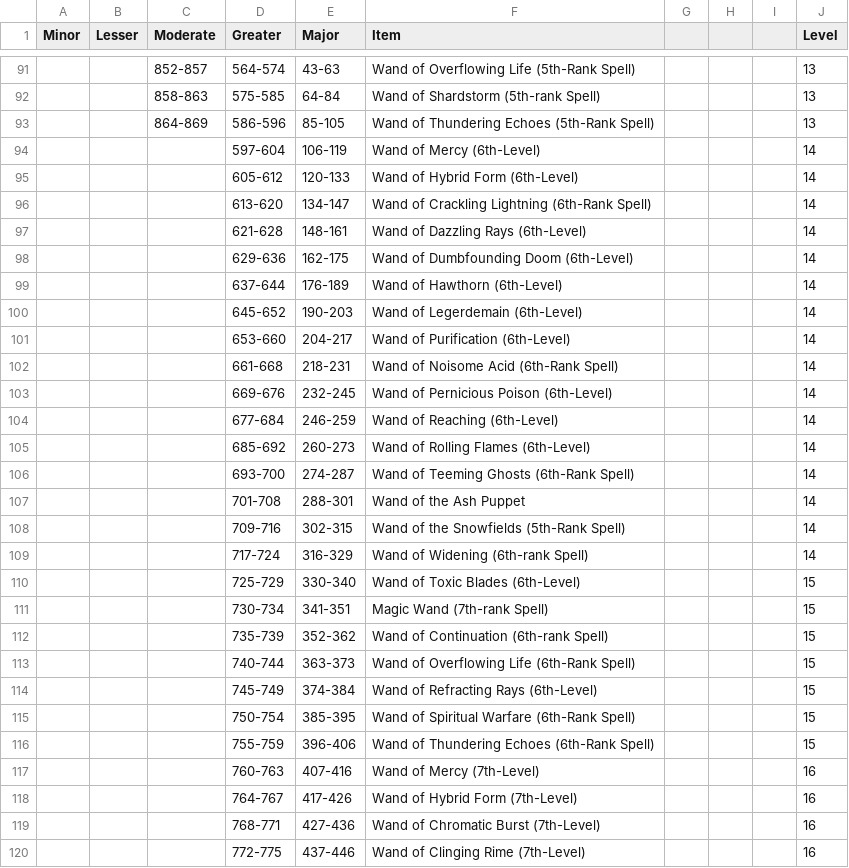
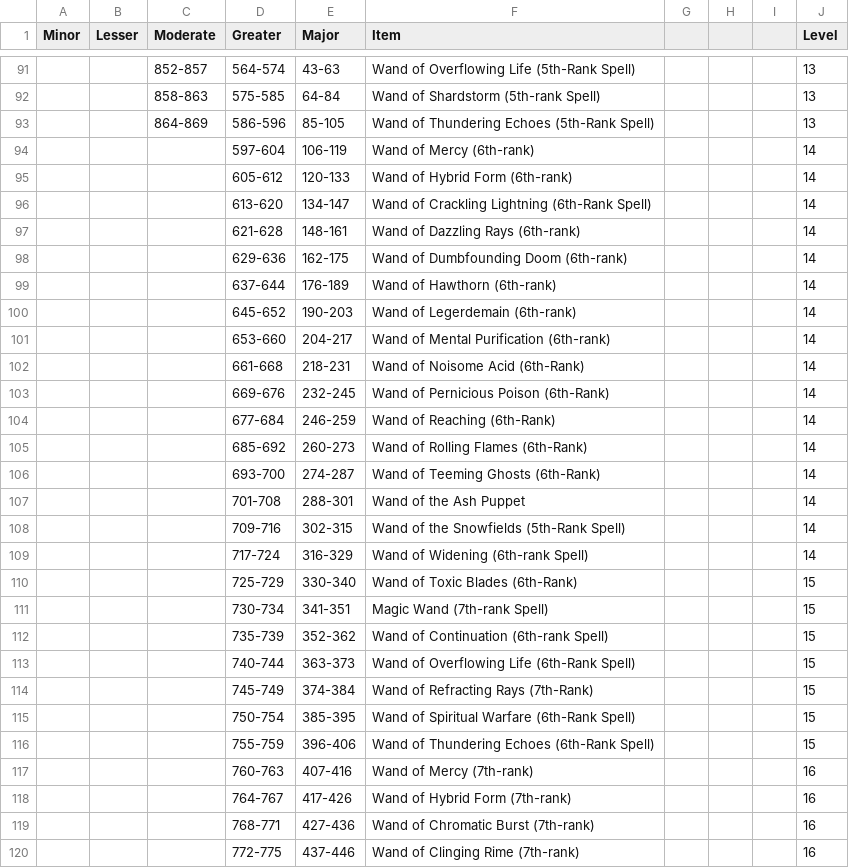
Before and after one commit to Hydrair/loot-slot-machine, a TSV file: src/tables/wand-item.tsv, drawn as a sheet; only a part is shown, gaps mark what is left out; the diff covers the shown part only.

```diff
--- a/src/tables/wand-item.tsv
+++ b/src/tables/wand-item.tsv
@@ -93,15 +93,15 @@ Minor	Lesser	Moderate	Greater	Major	Item				Level
 		864-869	586-596	85-105	Wand of Thundering Echoes (5th-Rank Spell)				13
-			597-604	106-119	Wand of Mercy (6th-Level)				14
-			605-612	120-133	Wand of Hybrid Form (6th-Level)				14
+			597-604	106-119	Wand of Mercy (6th-rank)				14
+			605-612	120-133	Wand of Hybrid Form (6th-rank)				14
 			613-620	134-147	Wand of Crackling Lightning (6th-Rank Spell)				14
-			621-628	148-161	Wand of Dazzling Rays (6th-Level)				14
-			629-636	162-175	Wand of Dumbfounding Doom (6th-Level)				14
-			637-644	176-189	Wand of Hawthorn (6th-Level)				14
-			645-652	190-203	Wand of Legerdemain (6th-Level)				14
-			653-660	204-217	Wand of Purification (6th-Level)				14
-			661-668	218-231	Wand of Noisome Acid (6th-Rank Spell)				14
-			669-676	232-245	Wand of Pernicious Poison (6th-Level)				14
-			677-684	246-259	Wand of Reaching (6th-Level)				14
-			685-692	260-273	Wand of Rolling Flames (6th-Level)				14
-			693-700	274-287	Wand of Teeming Ghosts (6th-Rank Spell)				14
+			621-628	148-161	Wand of Dazzling Rays (6th-rank)				14
+			629-636	162-175	Wand of Dumbfounding Doom (6th-rank)				14
+			637-644	176-189	Wand of Hawthorn (6th-rank)				14
+			645-652	190-203	Wand of Legerdemain (6th-rank)				14
+			653-660	204-217	Wand of Mental Purification (6th-rank)				14
+			661-668	218-231	Wand of Noisome Acid (6th-Rank)				14
+			669-676	232-245	Wand of Pernicious Poison (6th-Rank)				14
+			677-684	246-259	Wand of Reaching (6th-Rank)				14
+			685-692	260-273	Wand of Rolling Flames (6th-Rank)				14
+			693-700	274-287	Wand of Teeming Ghosts (6th-Rank)				14
 			701-708	288-301	Wand of the Ash Puppet				14
@@ -109,3 +109,3 @@ Minor	Lesser	Moderate	Greater	Major	Item				Level
 			717-724	316-329	Wand of Widening (6th-rank Spell)				14
-			725-729	330-340	Wand of Toxic Blades (6th-Level)				15
+			725-729	330-340	Wand of Toxic Blades (6th-Rank)				15
 			730-734	341-351	Magic Wand (7th-rank Spell)				15
@@ -113,8 +113,8 @@ Minor	Lesser	Moderate	Greater	Major	Item				Level
 			740-744	363-373	Wand of Overflowing Life (6th-Rank Spell)				15
-			745-749	374-384	Wand of Refracting Rays (6th-Level)				15
+			745-749	374-384	Wand of Refracting Rays (7th-Rank)				15
 			750-754	385-395	Wand of Spiritual Warfare (6th-Rank Spell)				15
 			755-759	396-406	Wand of Thundering Echoes (6th-Rank Spell)				15
-			760-763	407-416	Wand of Mercy (7th-Level)				16
-			764-767	417-426	Wand of Hybrid Form (7th-Level)				16
-			768-771	427-436	Wand of Chromatic Burst (7th-Level)				16
-			772-775	437-446	Wand of Clinging Rime (7th-Level)				16
+			760-763	407-416	Wand of Mercy (7th-rank)				16
+			764-767	417-426	Wand of Hybrid Form (7th-rank)				16
+			768-771	427-436	Wand of Chromatic Burst (7th-rank)				16
+			772-775	437-446	Wand of Clinging Rime (7th-rank)				16
```
Also changed, not shown: 80 edited cells elsewhere in this file, src/tables/armor-material.tsv, src/tables/armor-specific.tsv, 23 other files.
